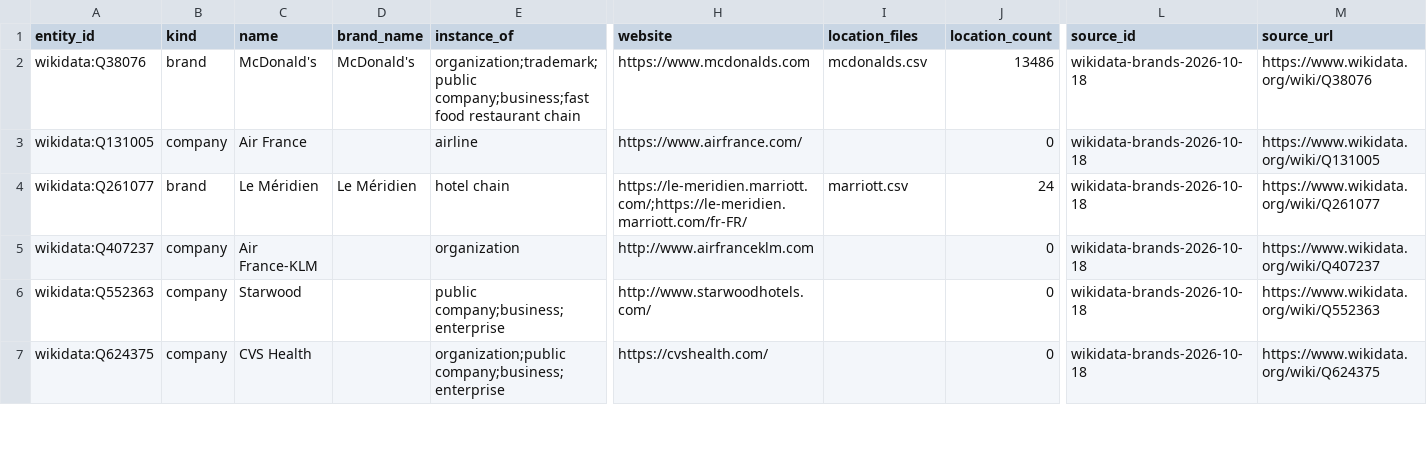
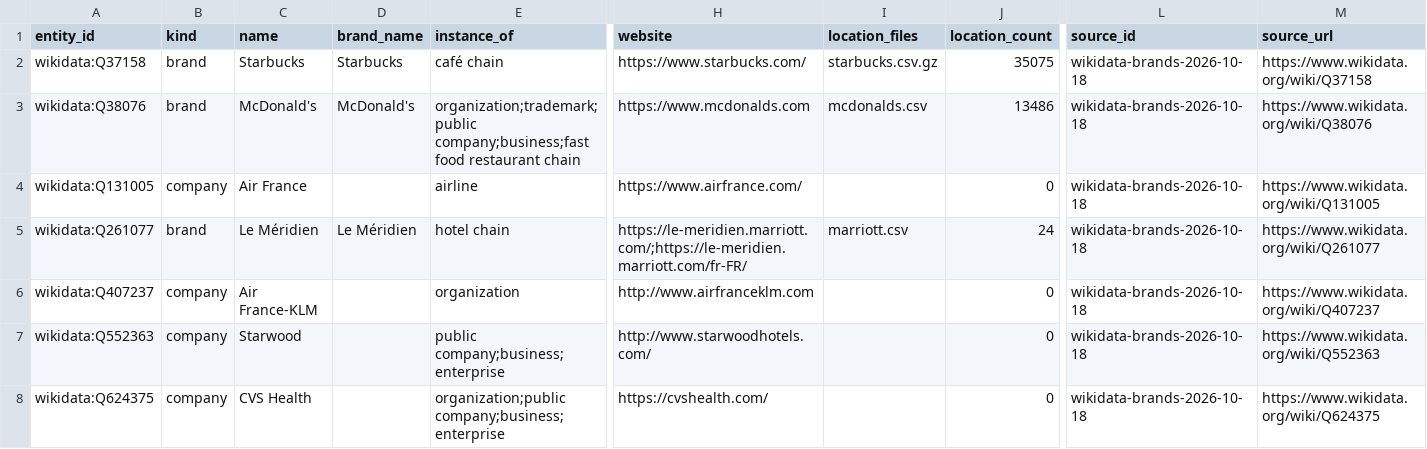
Before and after one commit to ge0r9b/us-districts, a CSV file: data-v3/institutions/companies/brands.csv, drawn as a sheet; only a part is shown, gaps mark what is left out; rows hold the shown columns only; the diff names each change by its address in the sheet, - before the commit and + after, or states it on an @@ line.

```diff
--- a/data-v3/institutions/companies/brands.csv
+++ b/data-v3/institutions/companies/brands.csv
+row 2: wikidata:Q37158 | brand | Starbucks | Starbucks | café chain | https://www.starbucks.com/ | starbucks.csv.gz | 35075 | wikidata-brands-2026-10-18 | https://www.wikidata.org/wiki/Q37158
```
Also changed, not shown: data-v3/institutions/companies/brand_cleanliness.csv, data-v3/institutions/companies/sources.csv, 8 other files.
